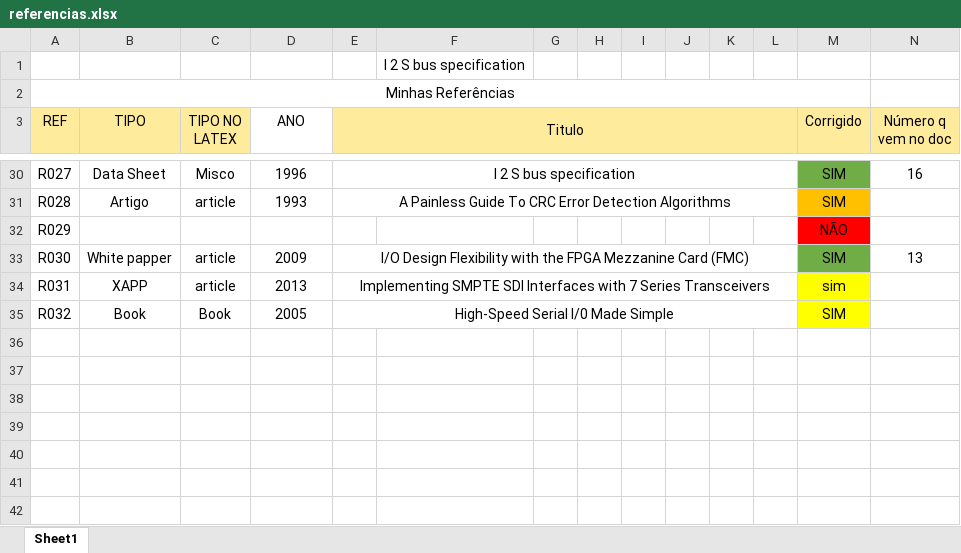
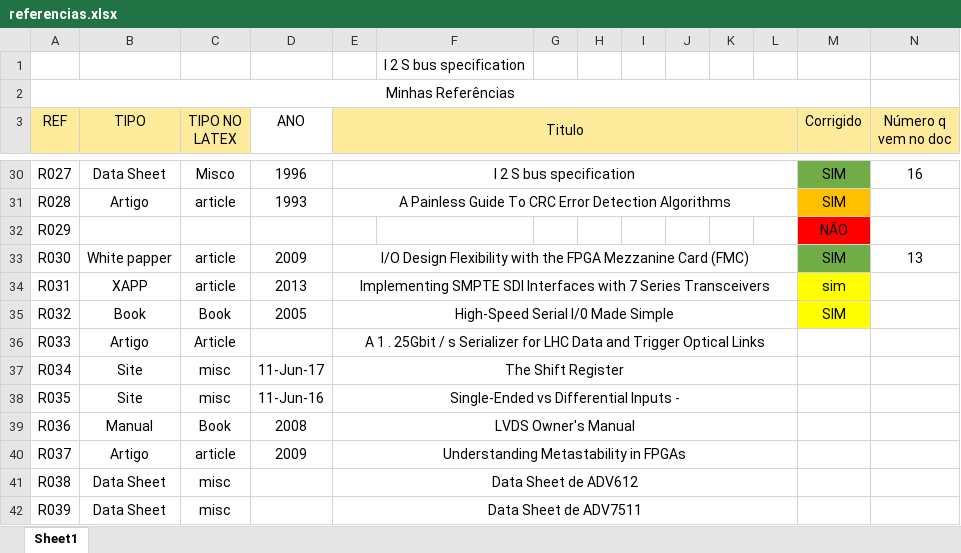
Before and after one commit to marisaoliveira94/Master-Thesis, an Excel workbook: mieec-distrib-v2014/outras_cenas/referencias.xlsx, sheet Sheet1, drawn as a sheet; only a part is shown, gaps mark what is left out; values as stored, in another font and other column widths than the file's, no borders; the diff names each change by its address in the sheet, - before the commit and + after, or states it on an @@ line.

```diff
--- a/mieec-distrib-v2014/outras_cenas/referencias.xlsx (sheet Sheet1)
+++ b/mieec-distrib-v2014/outras_cenas/referencias.xlsx (sheet Sheet1)
+row 36: R033 | Artigo | Article |  | A 1 . 25Gbit / s Serializer for LHC Data and Trigger Optical Links
+row 37: R034 | Site | misc | 11-Jun-17 | The Shift Register
+row 38: R035 | Site | misc | 11-Jun-16 | Single-Ended vs Differential Inputs -
+row 39: R036 | Manual | Book | 2008 | LVDS Owner's Manual
+row 40: R037 | Artigo | article | 2009 | Understanding Metastability in FPGAs
+row 41: R038 | Data Sheet | misc |  | Data Sheet de ADV612
+row 42: R039 | Data Sheet | misc |  | Data Sheet de ADV7511
```
Also changed, not shown: 21 other files.
